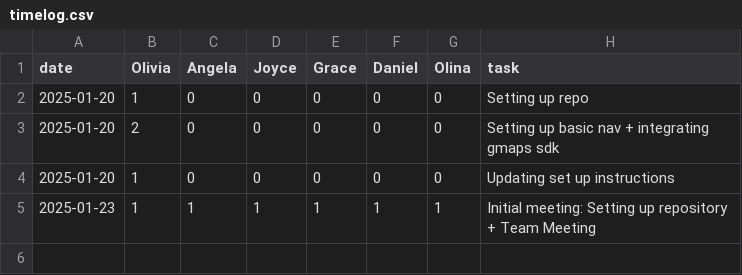
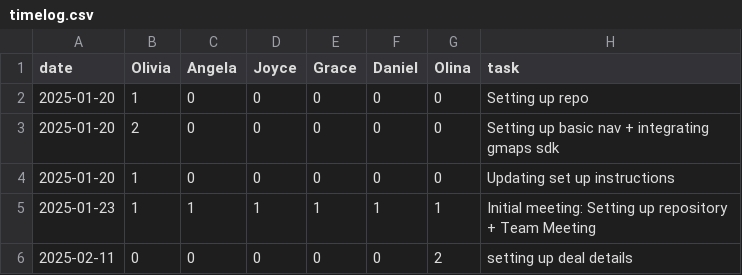
Before and after one commit to oliviaz7/Grub-Deal-Finder-App, a CSV file: timelog.csv, drawn as a sheet; the diff names each change by its address in the sheet, - before the commit and + after, or states it on an @@ line.

Commit message:
added deal details page

```diff
--- a/timelog.csv
+++ b/timelog.csv
+row 6: 2025-02-11 | 0 | 0 | 0 | 0 | 0 | 2 | setting up deal details
```
Also changed, not shown: 10 other files.
